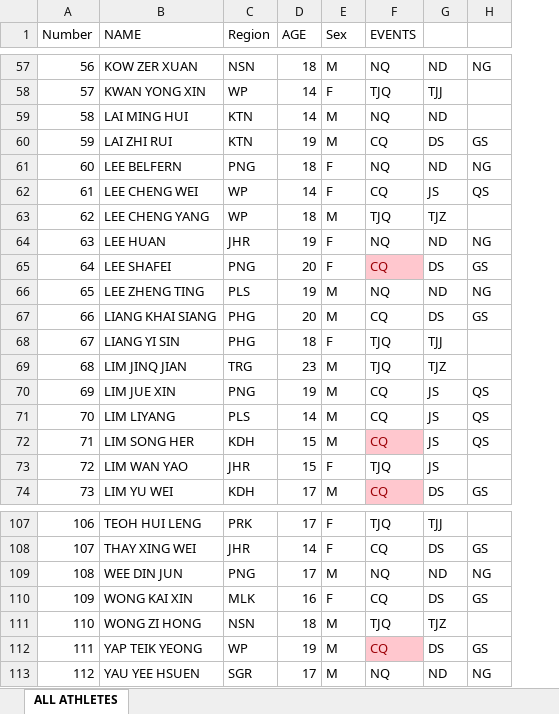
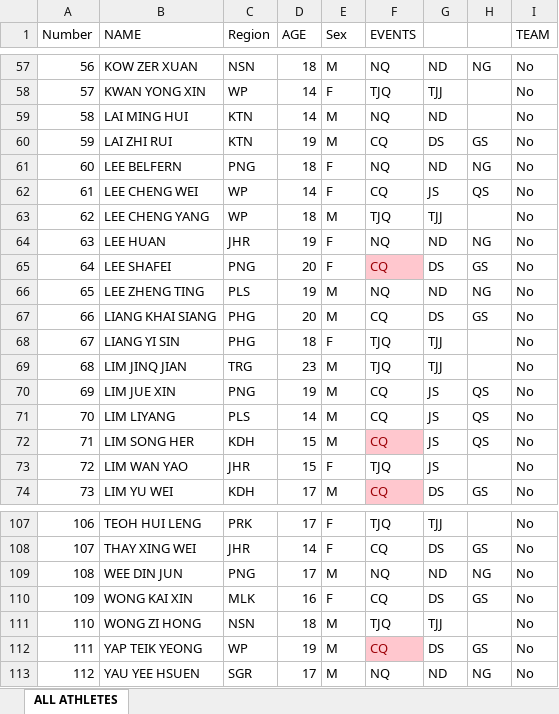
Before and after one commit to Samuelmontalvo/SUKMA_Wushu, an Excel workbook: Athletes details SUKMA XX.xlsx, sheet ALL ATHLETES, drawn as a sheet; only a part is shown, gaps mark what is left out; values as stored, in another font and other column widths than the file's, no borders; conditional formats not drawn; the diff covers the shown part only; the diff names each change by its address in the sheet, - before the commit and + after, or states it on an @@ line.

```diff
--- a/Athletes details SUKMA XX.xlsx (sheet ALL ATHLETES)
+++ b/Athletes details SUKMA XX.xlsx (sheet ALL ATHLETES)
+column I (TEAM), rows 57-74: all No; rows 107-113: all No
-G63: TJZ
+G63: TJJ
-G69: TJZ
+G69: TJJ
-G111: TJZ
+G111: TJJ
```
Also changed, not shown: 9 edited cells and cell formats elsewhere in this sheet, 18 other files.
